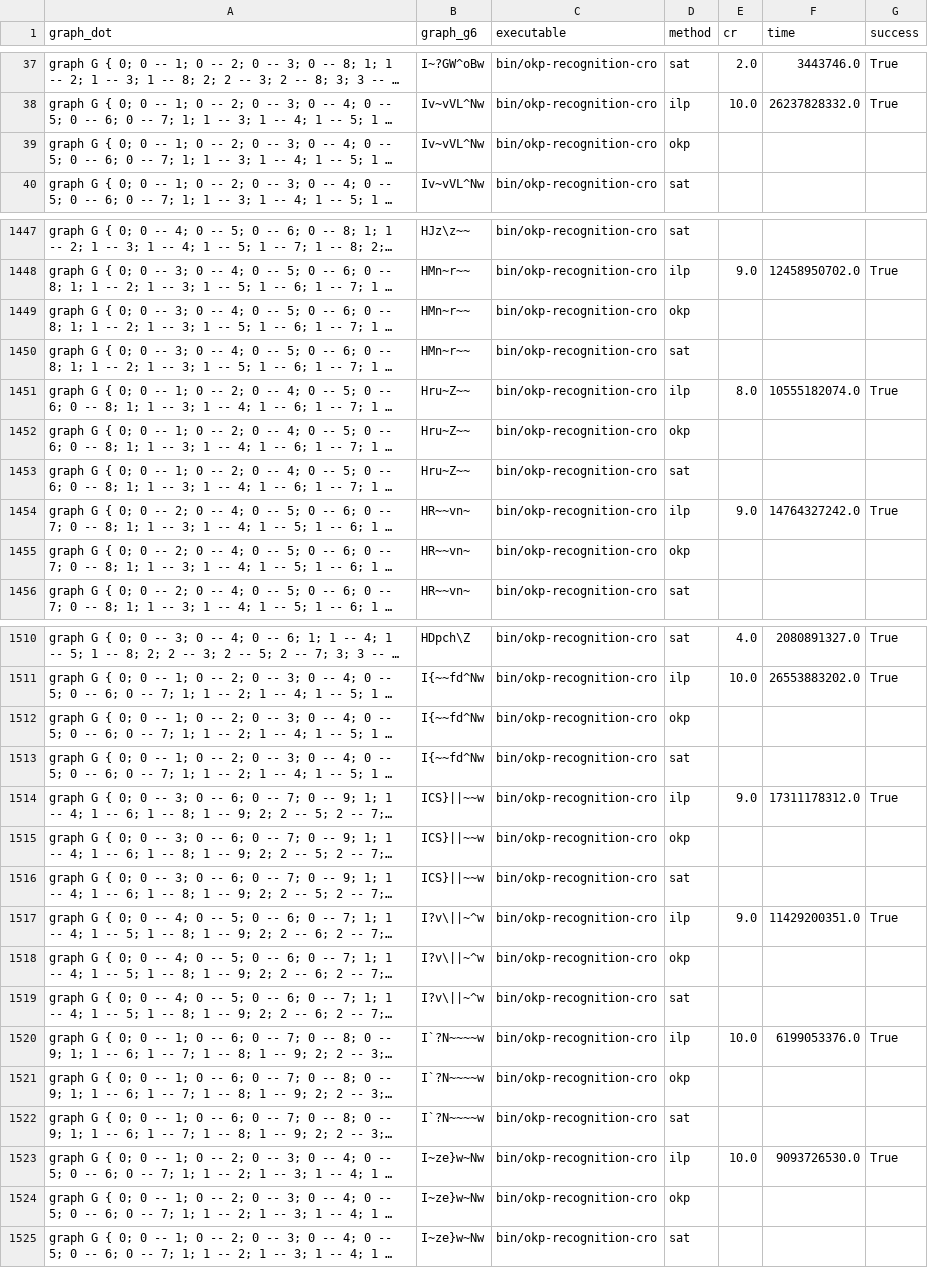
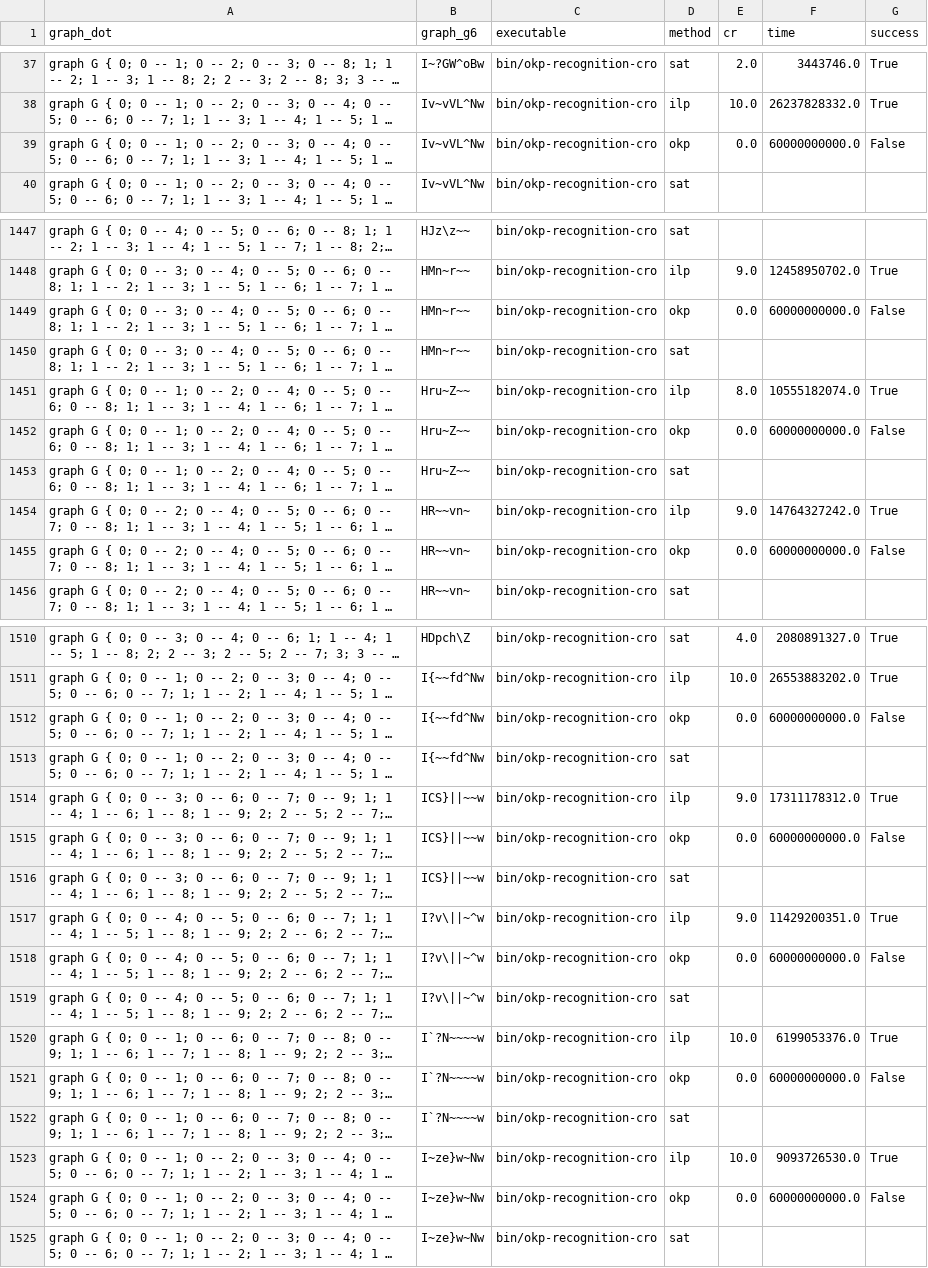
Before and after one commit to ishevche/OKP-recognition, a CSV file: data/results_60.csv, drawn as a sheet; only a part is shown, gaps mark what is left out; long unchanged cells end in …; the diff covers the shown part only; the diff names each change by its address in the sheet, - before the commit and + after, or states it on an @@ line.

```diff
--- a/data/results_60.csv
+++ b/data/results_60.csv
-E39 (cr): (empty)
+E39 (cr): 0.0
-F39 (time): (empty)
+F39 (time): 60000000000.0
-G39 (success): (empty)
+G39 (success): False
-E1449 (cr): (empty)
+E1449 (cr): 0.0
-F1449 (time): (empty)
+F1449 (time): 60000000000.0
-G1449 (success): (empty)
+G1449 (success): False
-E1452 (cr): (empty)
+E1452 (cr): 0.0
-F1452 (time): (empty)
+F1452 (time): 60000000000.0
-G1452 (success): (empty)
+G1452 (success): False
-E1455 (cr): (empty)
+E1455 (cr): 0.0
-F1455 (time): (empty)
+F1455 (time): 60000000000.0
-G1455 (success): (empty)
+G1455 (success): False
-E1512 (cr): (empty)
+E1512 (cr): 0.0
-F1512 (time): (empty)
+F1512 (time): 60000000000.0
-G1512 (success): (empty)
+G1512 (success): False
-E1515 (cr): (empty)
+E1515 (cr): 0.0
-F1515 (time): (empty)
+F1515 (time): 60000000000.0
-G1515 (success): (empty)
+G1515 (success): False
-E1518 (cr): (empty)
+E1518 (cr): 0.0
-F1518 (time): (empty)
+F1518 (time): 60000000000.0
-G1518 (success): (empty)
+G1518 (success): False
-E1521 (cr): (empty)
+E1521 (cr): 0.0
-F1521 (time): (empty)
+F1521 (time): 60000000000.0
-G1521 (success): (empty)
+G1521 (success): False
-E1524 (cr): (empty)
+E1524 (cr): 0.0
-F1524 (time): (empty)
+F1524 (time): 60000000000.0
-G1524 (success): (empty)
+G1524 (success): False
```
Also changed, not shown: 75 edited cells elsewhere in this file, data/results_600.csv.
